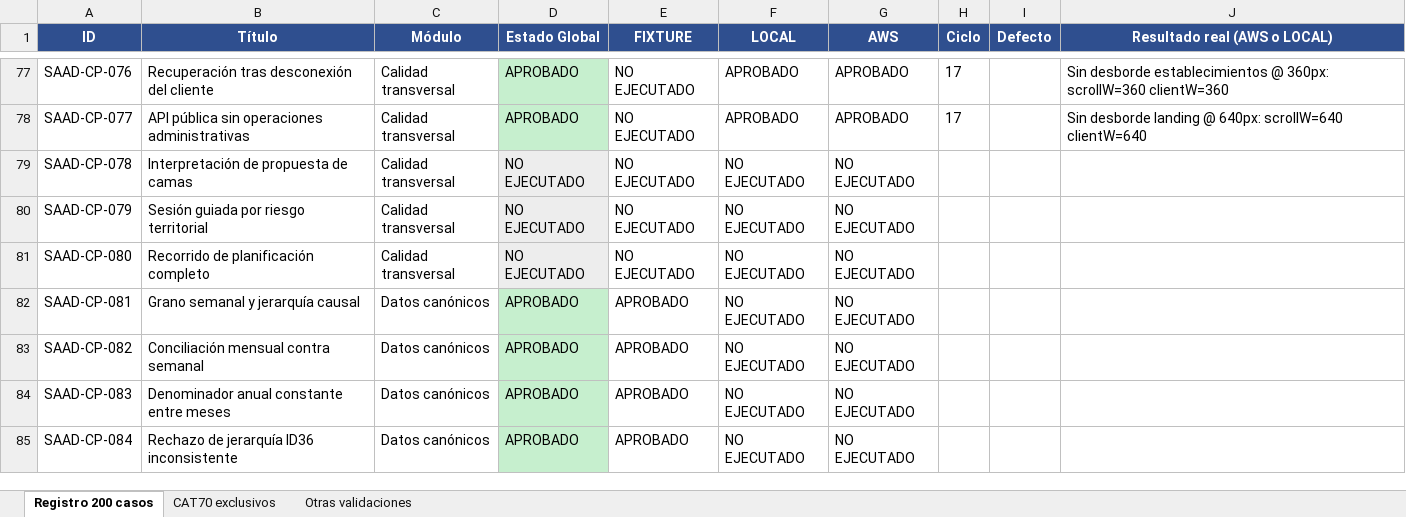
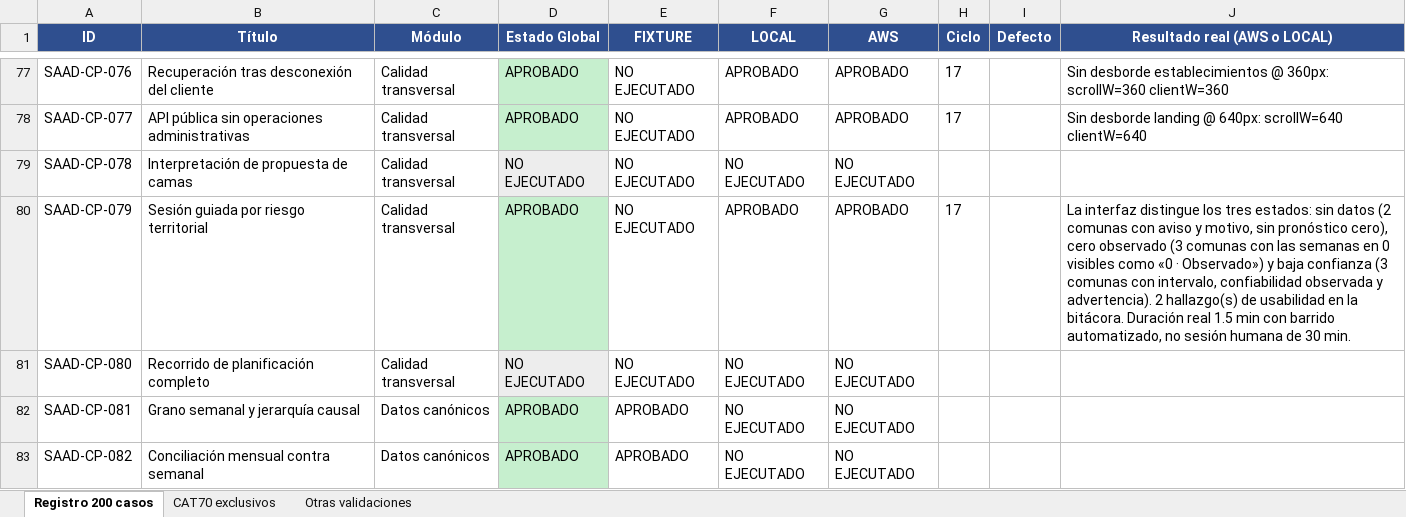
Before and after one commit to Camila-Aroca/Proyecto-Capstone, an Excel workbook: docs/05-entregas/Fase_2_3/Pruebas/Registro_Principal_Pruebas_SAAD.xlsx, sheet Registro 200 casos, drawn as a sheet; only a part is shown, gaps mark what is left out; the shorter side is filled out with more unchanged rows; values as stored, in another font and other column widths than the file's, no borders; the diff names each change by its address in the sheet, - before the commit and + after, or states it on an @@ line.

```diff
--- a/docs/05-entregas/Fase_2_3/Pruebas/Registro_Principal_Pruebas_SAAD.xlsx (sheet Registro 200 casos)
+++ b/docs/05-entregas/Fase_2_3/Pruebas/Registro_Principal_Pruebas_SAAD.xlsx (sheet Registro 200 casos)
-D80 (Estado Global): NO EJECUTADO
+D80 (Estado Global): APROBADO
-D80 fill: #EDEDED
+D80 fill: #C6EFCE
-F80 (LOCAL): NO EJECUTADO
+F80 (LOCAL): APROBADO
-G80 (AWS): NO EJECUTADO
+G80 (AWS): APROBADO
-H80 (Ciclo): (empty)
+H80 (Ciclo): 17
-J80 (Resultado real (AWS o LOCAL)): (empty)
+J80 (Resultado real (AWS o LOCAL)): La interfaz distingue los tres estados: sin datos (2 comunas con aviso y motivo, sin pronóstico cero), cero observado (3 comunas con las semanas en 0 visibles como «0 · Observado») y baja confianza (3 comunas con intervalo, confiabilidad observada y advertencia). 2 hallazgo(s) de usabilidad en la bitácora. Duración real 1.5 min con barrido automatizado, no sesión humana de 30 min.
```
Also changed, not shown: 16 other files.
